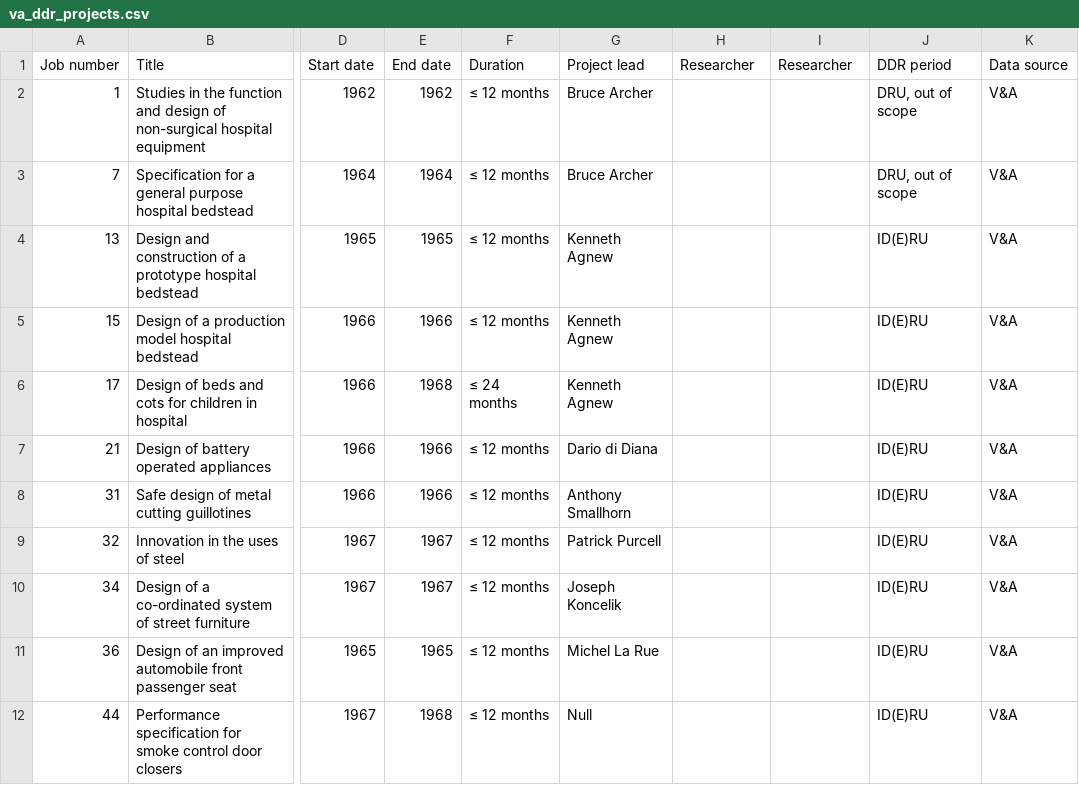
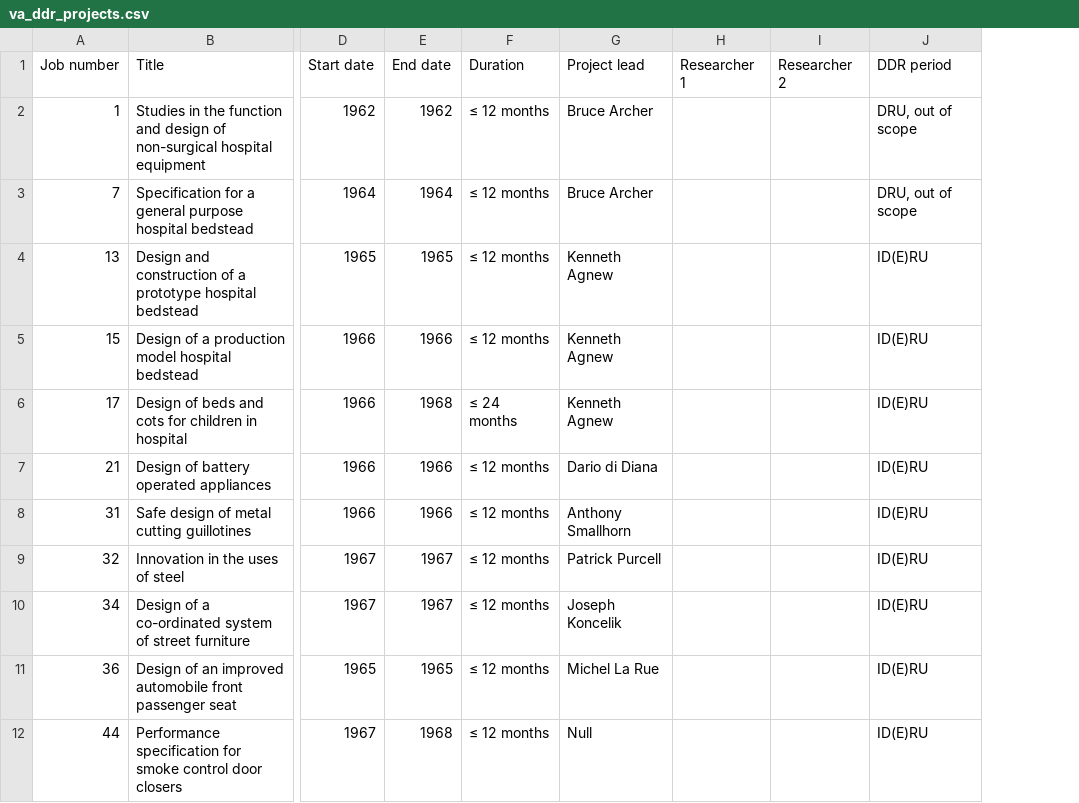
Before and after one commit to MunoMono/ddr-core-intended-categories, a CSV file: public/va_ddr_projects.csv, drawn as a sheet; only a part is shown, gaps mark what is left out; the diff names each change by its address in the sheet, - before the commit and + after, or states it on an @@ line.

```diff
--- a/public/va_ddr_projects.csv
+++ b/public/va_ddr_projects.csv
-column K (Data source), rows 2-12: all V&A
-H1: Researcher
+H1: Researcher 1
-I1: Researcher
+I1: Researcher 2
```
Also changed, not shown: 12 other files.
